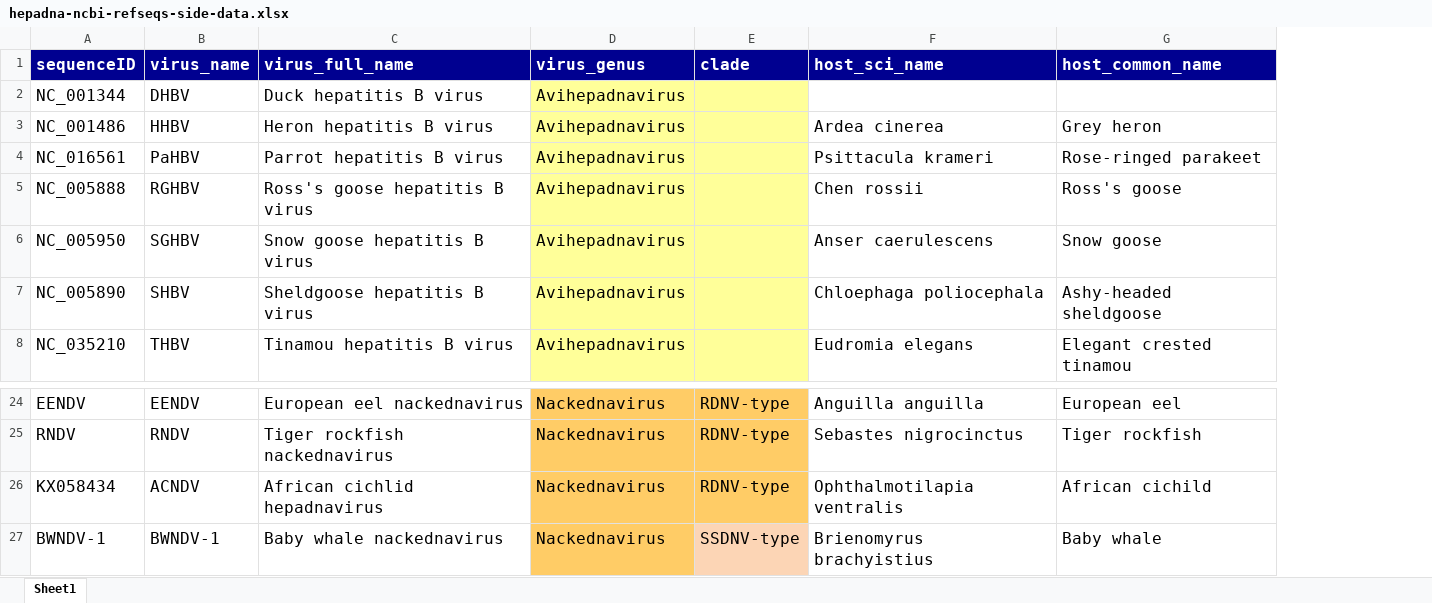
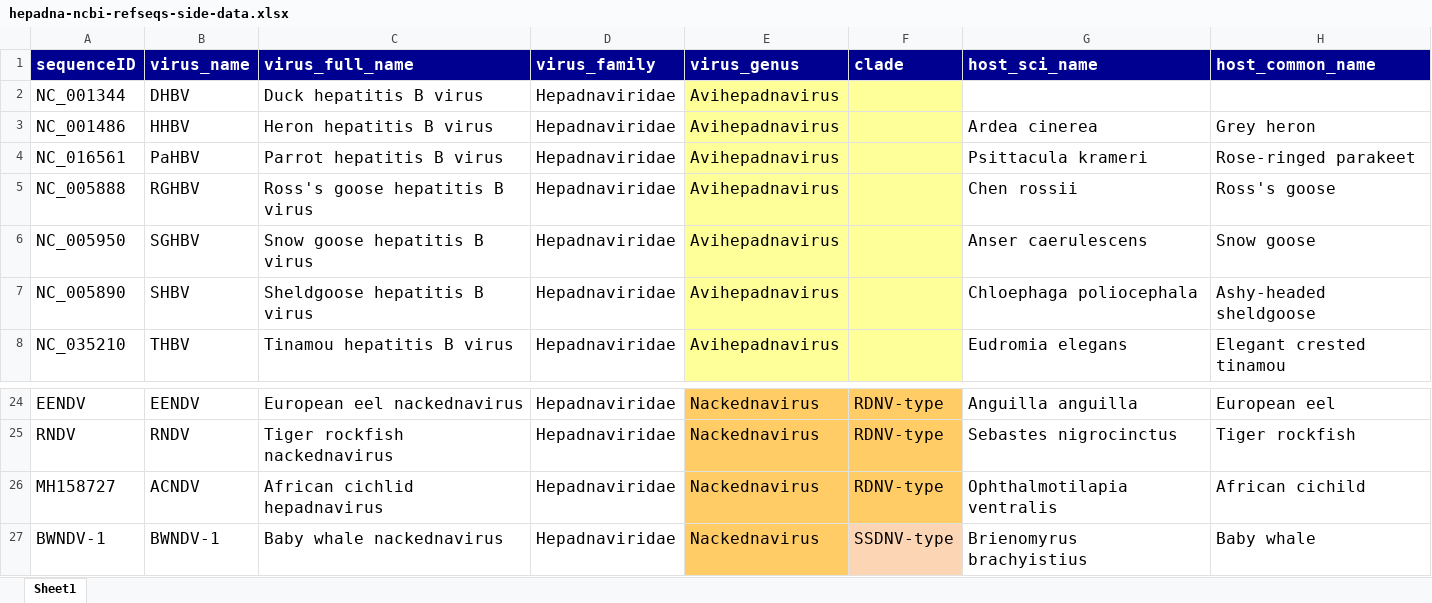
Before and after one commit to giffordlabcvr/Hepadnaviridae-GLUE, an Excel workbook: tabular/hepadna-ncbi-refseqs-side-data.xlsx, sheet Sheet1, drawn as a sheet; only a part is shown, gaps mark what is left out; values as stored, in another font and other column widths than the file's, no borders; the diff names each change by its address in the sheet, - before the commit and + after, or states it on an @@ line.

```diff
--- a/tabular/hepadna-ncbi-refseqs-side-data.xlsx (sheet Sheet1)
+++ b/tabular/hepadna-ncbi-refseqs-side-data.xlsx (sheet Sheet1)
+column D (virus_family), rows 2-8: all Hepadnaviridae; rows 24-27: all Hepadnaviridae
-A26 (sequenceID): KX058434
+A26 (sequenceID): MH158727
```
Also changed, not shown: tabular/reference_feature_locations.xlsx, 5 other files.
